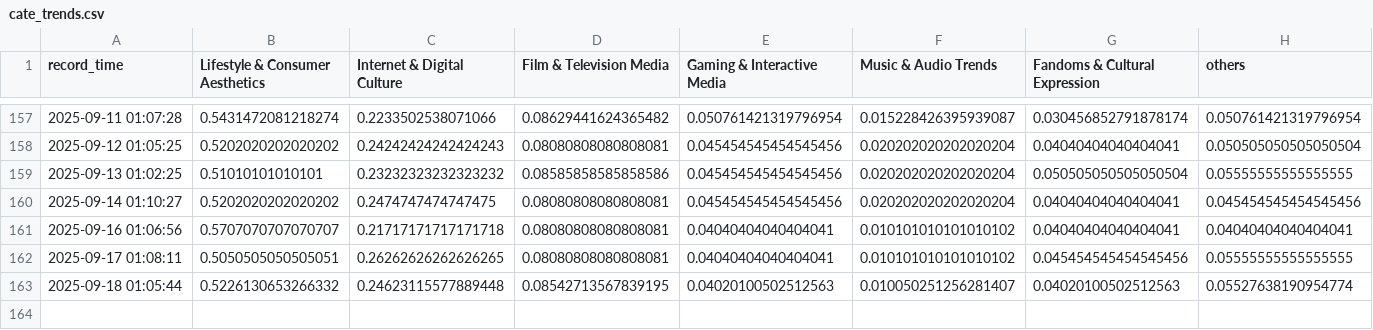
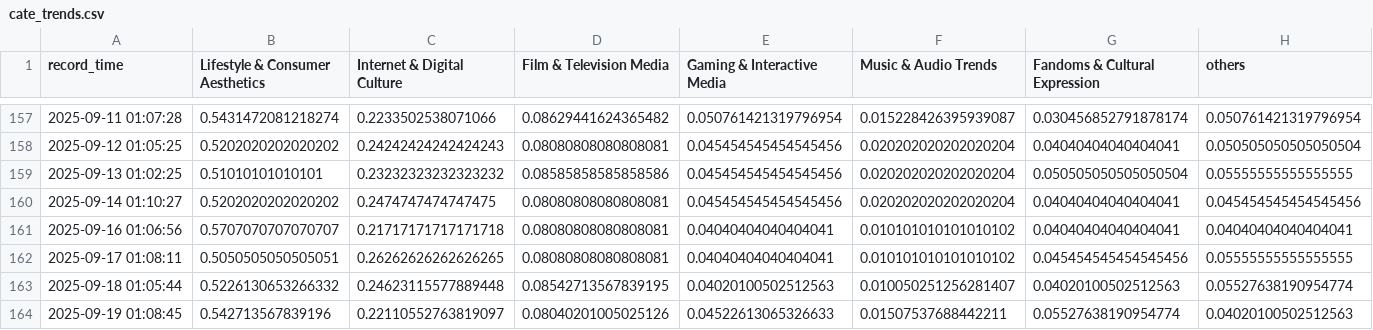
Before and after one commit to g7xu/Trend_Bubble, a CSV file: data/cate_trends.csv, drawn as a sheet; only a part is shown, gaps mark what is left out; the diff names each change by its address in the sheet, - before the commit and + after, or states it on an @@ line.

```diff
--- a/data/cate_trends.csv
+++ b/data/cate_trends.csv
+row 164: 2025-09-19 01:08:45 | 0.542713567839196 | 0.22110552763819097 | 0.08040201005025126 | 0.04522613065326633 | 0.01507537688442211 | 0.05527638190954774 | 0.04020100502512563
```
Also changed, not shown: 2 other files.
